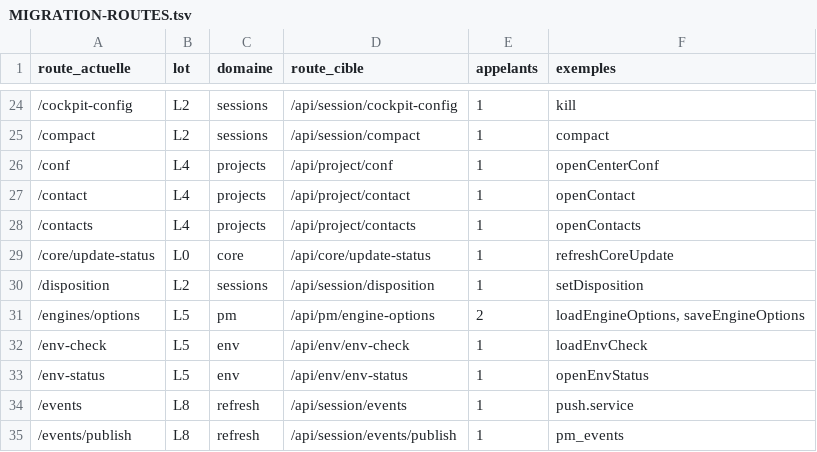
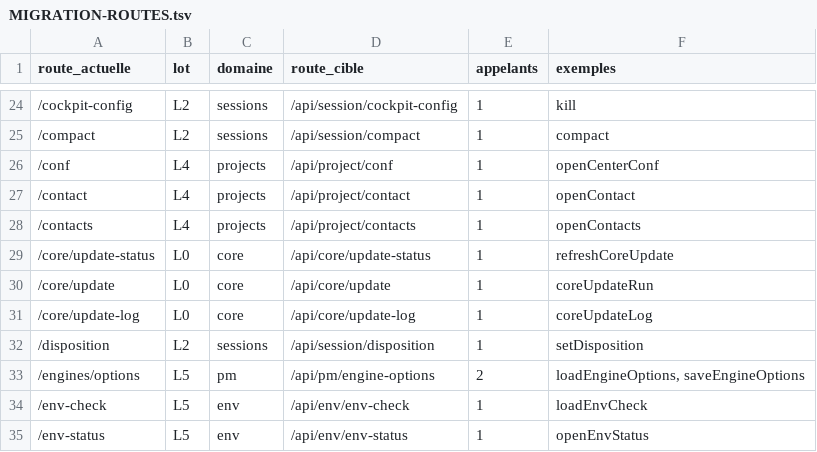
Before and after one commit to iprospective/karl-ai-project-manager, a TSV file: deploy/karl-agent/cockpit/MIGRATION-ROUTES.tsv, drawn as a sheet; only a part is shown, gaps mark what is left out; the shorter side is filled out with more unchanged rows; the diff names each change by its address in the sheet, - before the commit and + after, or states it on an @@ line.

```diff
--- a/deploy/karl-agent/cockpit/MIGRATION-ROUTES.tsv
+++ b/deploy/karl-agent/cockpit/MIGRATION-ROUTES.tsv
+row 30: /core/update | L0 | core | /api/core/update | 1 | coreUpdateRun
+row 31: /core/update-log | L0 | core | /api/core/update-log | 1 | coreUpdateLog
```
Also changed, not shown: 12 other files.
